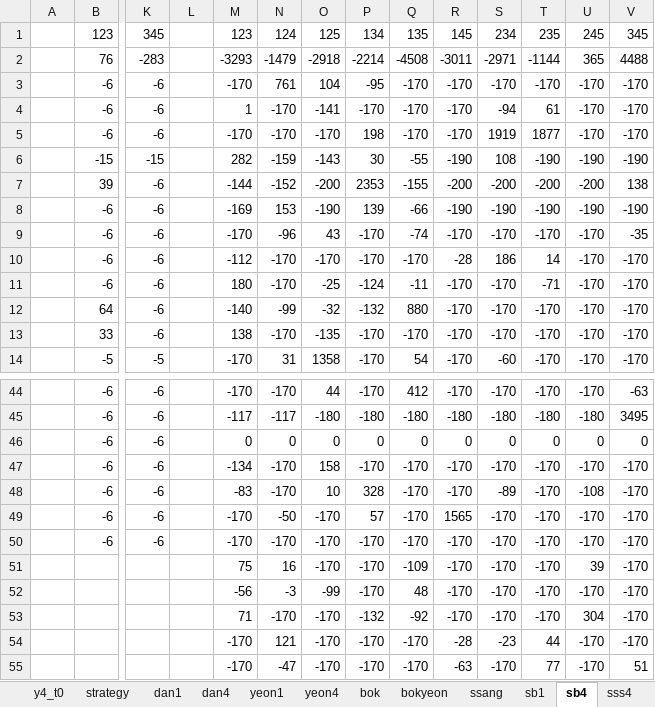
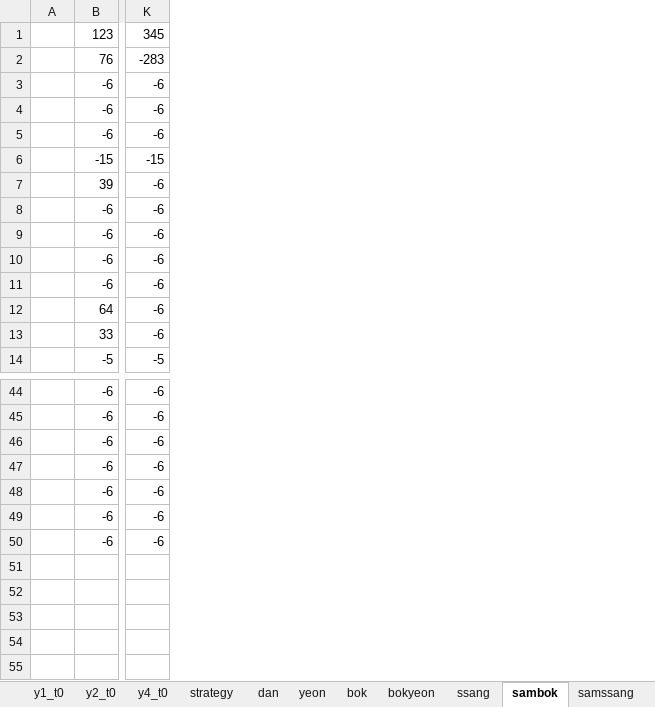
Before and after one commit to didw/kra, an Excel workbook: result/back_testing_m3.xlsx, sheet sambok, drawn as a sheet; only a part is shown, gaps mark what is left out; values as stored, in another font and other column widths than the file's, no borders; rows hold the shown columns only; the diff names each change by its address in the sheet, - before the commit and + after, or states it on an @@ line.

```diff
--- a/result/back_testing_m3.xlsx (sheet sambok)
+++ b/result/back_testing_m3.xlsx (sheet sambok)
-sheet tab: dan4
+sheet tab: dan
-sheet tab: yeon4
+sheet tab: yeon
-sheet tab: sb4
+sheet tab: sambok
-sheet tab: sss4
+sheet tab: samssang
-sheet tab: dan1
-sheet tab: yeon1
-sheet tab: sb1
-column L, empty
-column M, rows 1-14: 123 | -3293 | -170 | 1 | -170 | 282 | -144 | -169 | -170 | -112 | 180 | -140 | 138 | -170; rows 44-50: -170 | -117 | 0 | -134 | -83 | -170 | -170
-column N, rows 1-14: 124 | -1479 | 761 | -170 | -170 | -159 | -152 | 153 | -96 | -170 | -170 | -99 | -170 | 31; rows 44-50: -170 | -117 | 0 | -170 | -170 | -50 | -170
-column O, rows 1-14: 125 | -2918 | 104 | -141 | -170 | -143 | -200 | -190 | 43 | -170 | -25 | -32 | -135 | 1358; rows 44-50: 44 | -180 | 0 | 158 | 10 | -170 | -170
-column P, rows 1-14: 134 | -2214 | -95 | -170 | 198 | 30 | 2353 | 139 | -170 | -170 | -124 | -132 | -170 | -170; rows 44-50: -170 | -180 | 0 | -170 | 328 | 57 | -170
-column Q, rows 1-14: 135 | -4508 | -170 | -170 | -170 | -55 | -155 | -66 | -74 | -170 | -11 | 880 | -170 | 54; rows 44-50: 412 | -180 | 0 | -170 | -170 | -170 | -170
-column R, rows 1-14: 145 | -3011 | -170 | -170 | -170 | -190 | -200 | -190 | -170 | -28 | -170 | -170 | -170 | -170; rows 44-50: -170 | -180 | 0 | -170 | -170 | 1565 | -170
-column S, rows 1-14: 234 | -2971 | -170 | -94 | 1919 | 108 | -200 | -190 | -170 | 186 | -170 | -170 | -170 | -60; rows 44-50: -170 | -180 | 0 | -170 | -89 | -170 | -170
-column T, rows 1-14: 235 | -1144 | -170 | 61 | 1877 | -190 | -200 | -190 | -170 | 14 | -71 | -170 | -170 | -170; rows 44-50: -170 | -180 | 0 | -170 | -170 | -170 | -170
-column U, rows 1-14: 245 | 365 | -170 | -170 | -170 | -190 | -200 | -190 | -170 | -170 | -170 | -170 | -170 | -170; rows 44-50: -170 | -180 | 0 | -170 | -108 | -170 | -170
-column V, rows 1-14: 345 | 4488 | -170 | -170 | -170 | -190 | 138 | -190 | -35 | -170 | -170 | -170 | -170 | -170; rows 44-50: -63 | 3495 | 0 | -170 | -170 | -170 | -170
-row 51:  |  |  |  | 75 | 16 | -170 | -170 | -109 | -170 | -170 | -170 | 39 | -170
-row 52:  |  |  |  | -56 | -3 | -99 | -170 | 48 | -170 | -170 | -170 | -170 | -170
-row 53:  |  |  |  | 71 | -170 | -170 | -132 | -92 | -170 | -170 | -170 | 304 | -170
-row 54:  |  |  |  | -170 | 121 | -170 | -170 | -170 | -28 | -23 | 44 | -170 | -170
-row 55:  |  |  |  | -170 | -47 | -170 | -170 | -170 | -63 | -170 | 77 | -170 | 51
```
Also changed, not shown: sheet samssang, sheet yeon, sheet dan, sheet bok, other sheet tabs, formulas that keep their value.
